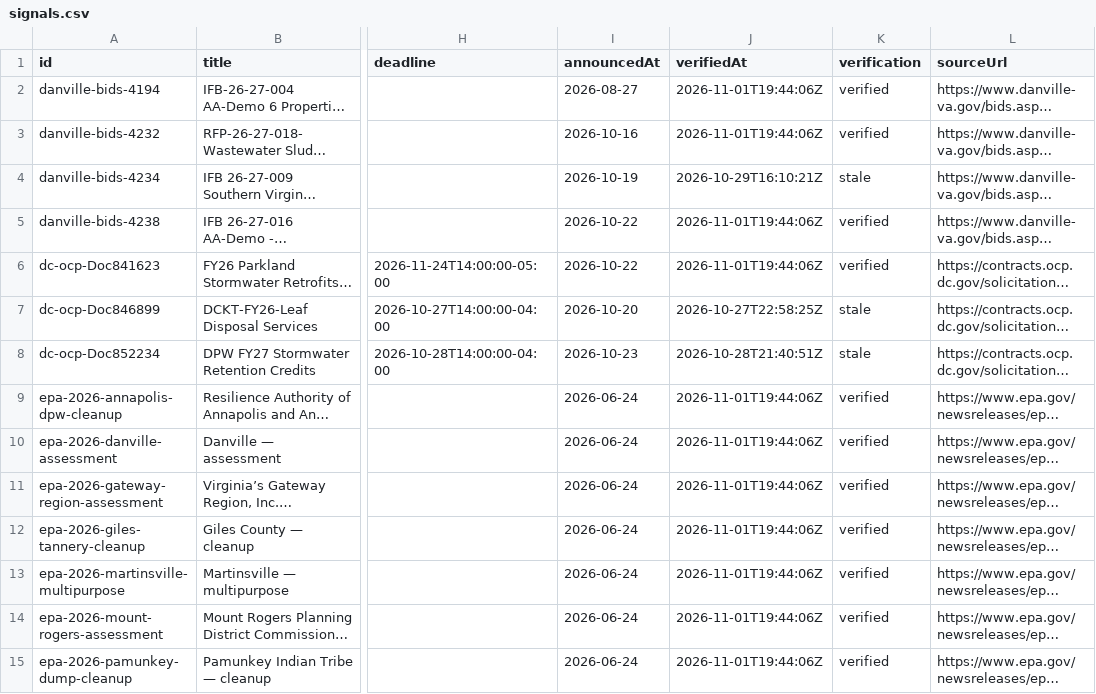
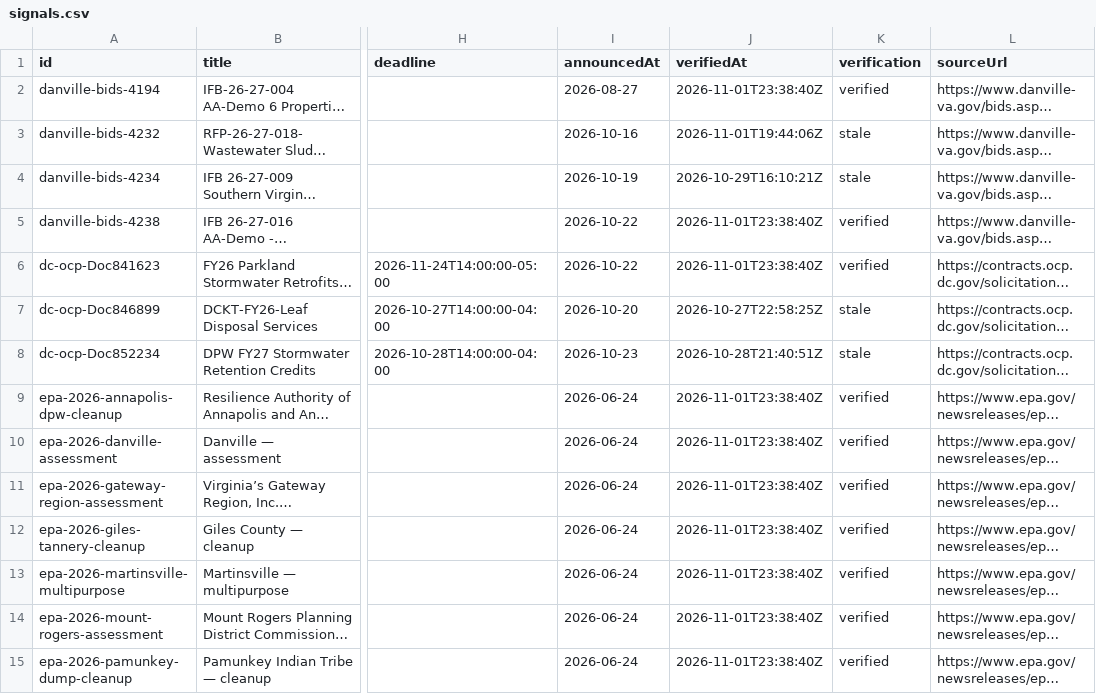
Before and after one commit to tzj410/CleanupSignal, a CSV file: public/reports/signals.csv, drawn as a sheet; only a part is shown, gaps mark what is left out; long unchanged cells end in …; the diff covers the shown part only; the diff names each change by its address in the sheet, - before the commit and + after, or states it on an @@ line.

Commit message:
Refresh verified source checks and environmental project brief

```diff
--- a/public/reports/signals.csv
+++ b/public/reports/signals.csv
-J2 (verifiedAt): 2026-11-01T19:44:06Z
+J2 (verifiedAt): 2026-11-01T23:38:40Z
-K3 (verification): verified
+K3 (verification): stale
-J5:J6 (verifiedAt): 2026-11-01T19:44:06Z
+J5:J6 (verifiedAt): 2026-11-01T23:38:40Z
-J9:J15 (verifiedAt): 2026-11-01T19:44:06Z
+J9:J15 (verifiedAt): 2026-11-01T23:38:40Z
```
Also changed, not shown: 8 edited cells elsewhere in this file, 4 other files.
